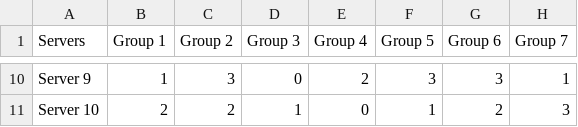
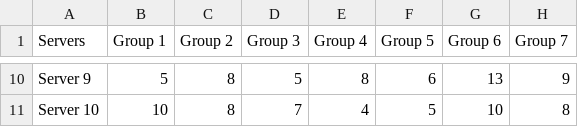
Before and after one commit to SCCapstone/ErlangRouters, a CSV file: docs/visualization/D3/before.csv, drawn as a sheet; only a part is shown, gaps mark what is left out; the diff covers the shown part only; the diff names each change by its address in the sheet, - before the commit and + after, or states it on an @@ line.

```diff
--- a/docs/visualization/D3/before.csv
+++ b/docs/visualization/D3/before.csv
-B10 (Group 1): 1
+B10 (Group 1): 5
-C10 (Group 2): 3
+C10 (Group 2): 8
-D10 (Group 3): 0
+D10 (Group 3): 5
-E10 (Group 4): 2
+E10 (Group 4): 8
-F10 (Group 5): 3
+F10 (Group 5): 6
-G10 (Group 6): 3
+G10 (Group 6): 13
-H10 (Group 7): 1
+H10 (Group 7): 9
-B11 (Group 1): 2
+B11 (Group 1): 10
-C11 (Group 2): 2
+C11 (Group 2): 8
-D11 (Group 3): 1
+D11 (Group 3): 7
-E11 (Group 4): 0
+E11 (Group 4): 4
-F11 (Group 5): 1
+F11 (Group 5): 5
-G11 (Group 6): 2
+G11 (Group 6): 10
-H11 (Group 7): 3
+H11 (Group 7): 8
```
Also changed, not shown: 56 edited cells elsewhere in this file, docs/visualization/D3/after.csv.
